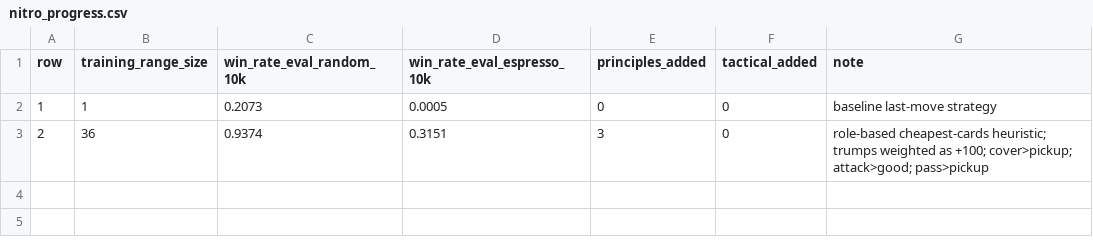
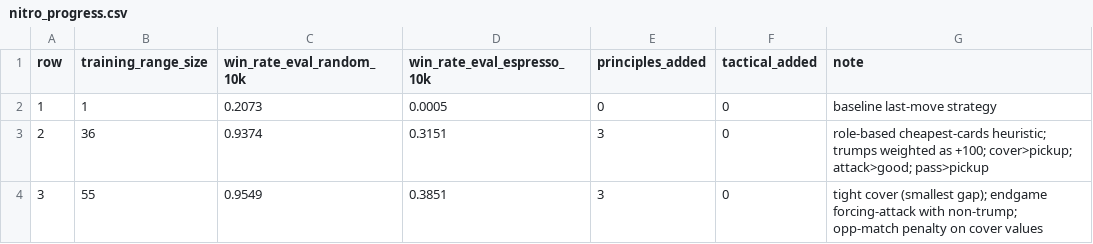
Before and after one commit to alexsave/foolish, a CSV file: supabase/functions/_shared/strategies/nitro_progress.csv, drawn as a sheet; the diff names each change by its address in the sheet, - before the commit and + after, or states it on an @@ line.

```diff
--- a/supabase/functions/_shared/strategies/nitro_progress.csv
+++ b/supabase/functions/_shared/strategies/nitro_progress.csv
+row 4: 3 | 55 | 0.9549 | 0.3851 | 3 | 0 | tight cover (smallest gap); endgame forcing-attack with non-trump; opp-match penalty on cover values
```
Also changed, not shown: 1 other file.
